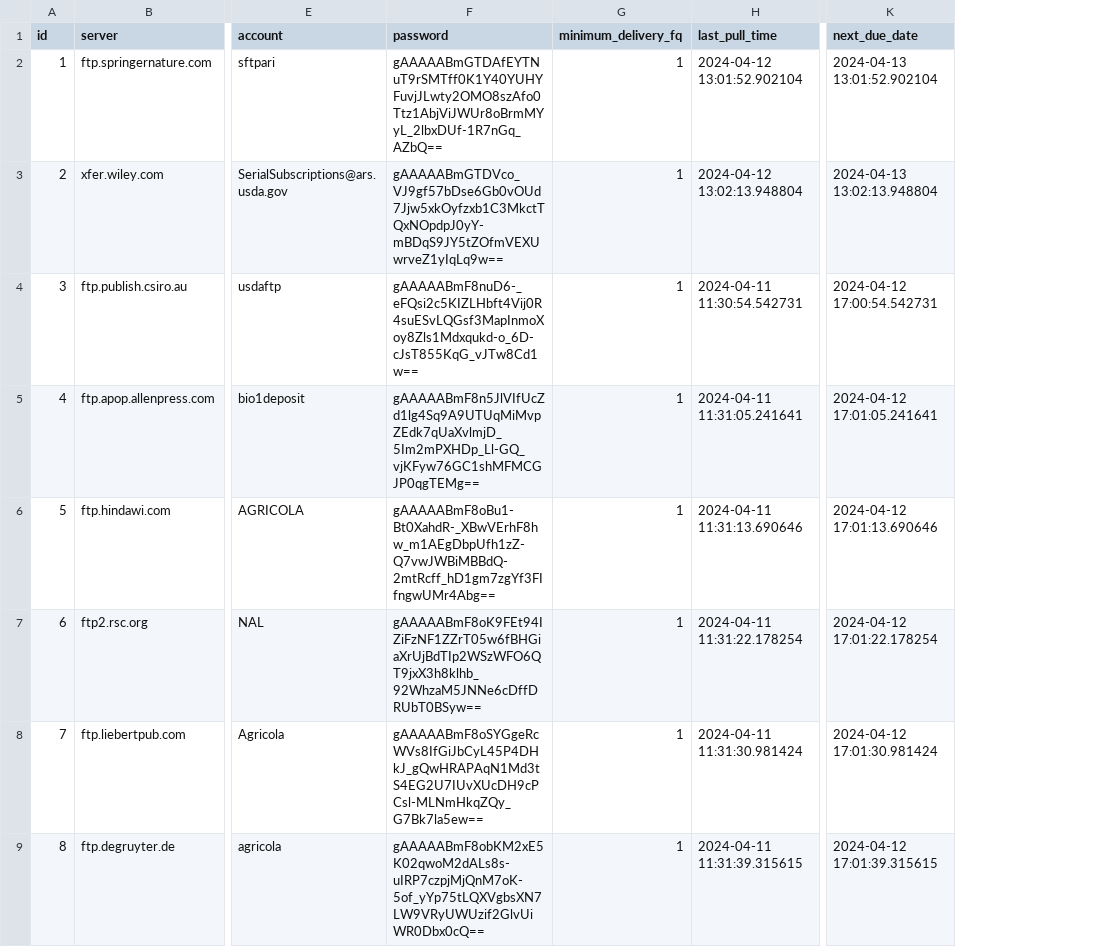
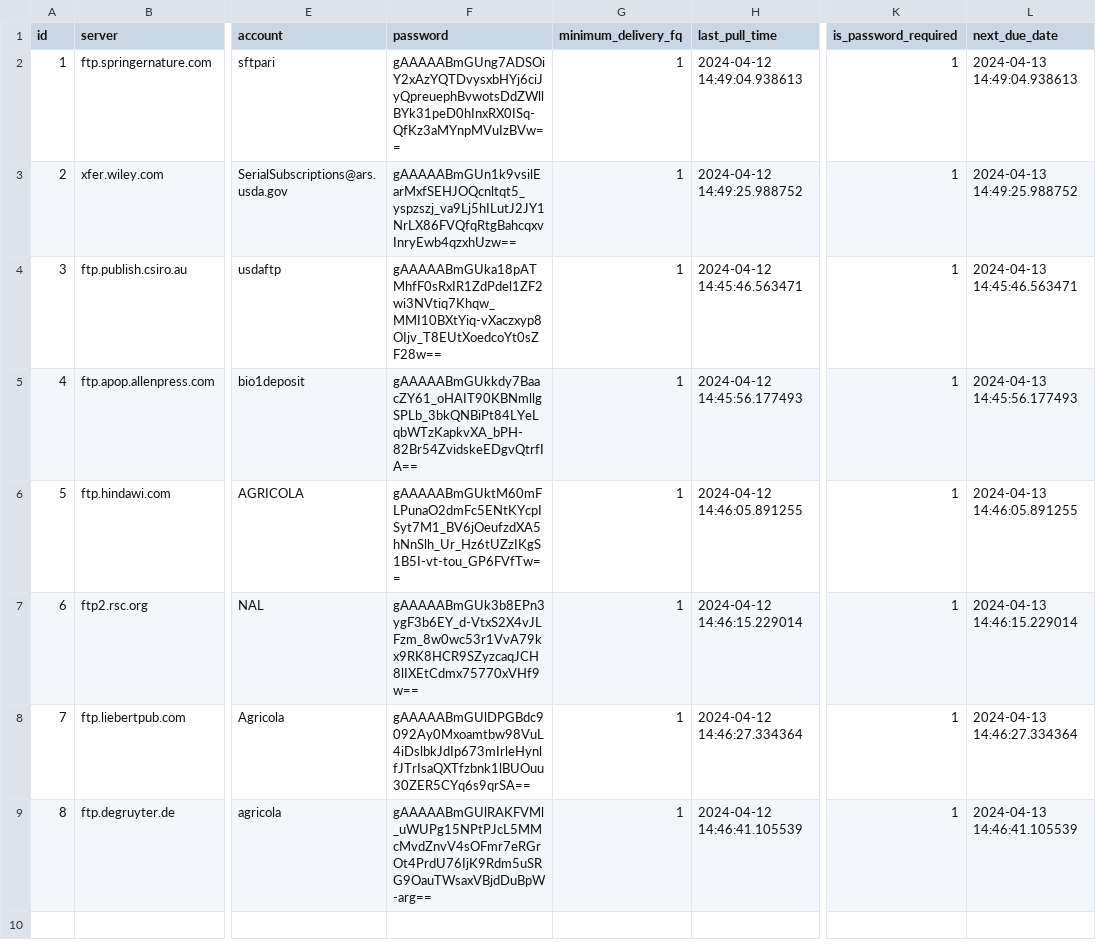
Before and after one commit to Ravi0288/Article_workflow, a CSV file: step1_provider_meta_data_ftp.csv, drawn as a sheet; only a part is shown, gaps mark what is left out; addresses are those after the commit; the diff names each change by its address in the sheet, - before the commit and + after, or states it on an @@ line.

```diff
--- a/step1_provider_meta_data_ftp.csv
+++ b/step1_provider_meta_data_ftp.csv
+column K (is_password_required), rows 2-9: all 1
-F2 (password): gAAAAABmGTDAfEYTNuT9rSMTff0K1Y40YUHYFuvjJLwty2OMO8szAfo0Ttz1AbjViJWUr8oBrmMYyL_2lbxDUf-1R7nGq_AZbQ==
+F2 (password): gAAAAABmGUng7ADSOiY2xAzYQTDvysxbHYj6ciJyQpreuephBvwotsDdZWllBYk31peD0hInxRX0ISq-QfKz3aMYnpMVuIzBVw==
-H2 (last_pull_time): 2024-04-12 13:01:52.902104
+H2 (last_pull_time): 2024-04-12 14:49:04.938613
-L2 (next_due_date): 2024-04-13 13:01:52.902104
+L2 (next_due_date): 2024-04-13 14:49:04.938613
-F3 (password): gAAAAABmGTDVco_VJ9gf57bDse6Gb0vOUd7Jjw5xkOyfzxb1C3MkctTQxNOpdpJ0yY-mBDqS9JY5tZOfmVEXUwrveZ1yIqLq9w==
+F3 (password): gAAAAABmGUn1k9vsilEarMxfSEHJOQcnltqt5_yspzszj_va9Lj5hILutJ2JY1NrLX86FVQfqRtgBahcqxvInryEwb4qzxhUzw==
-H3 (last_pull_time): 2024-04-12 13:02:13.948804
+H3 (last_pull_time): 2024-04-12 14:49:25.988752
-L3 (next_due_date): 2024-04-13 13:02:13.948804
+L3 (next_due_date): 2024-04-13 14:49:25.988752
-F4 (password): gAAAAABmF8nuD6-_eFQsi2c5KIZLHbft4Vij0R4suESvLQGsf3MapInmoXoy8Zls1Mdxqukd-o_6D-cJsT855KqG_vJTw8Cd1w==
+F4 (password): gAAAAABmGUka18pATMhfF0sRxIR1ZdPdel1ZF2wi3NVtiq7Khqw_MMI10BXtYiq-vXaczxyp8OIjv_T8EUtXoedcoYt0sZF28w==
-H4 (last_pull_time): 2024-04-11 11:30:54.542731
+H4 (last_pull_time): 2024-04-12 14:45:46.563471
-L4 (next_due_date): 2024-04-12 17:00:54.542731
+L4 (next_due_date): 2024-04-13 14:45:46.563471
-F5 (password): gAAAAABmF8n5JlVIfUcZd1lg4Sq9A9UTUqMiMvpZEdk7qUaXvlmjD_5Im2mPXHDp_Ll-GQ_vjKFyw76GC1shMFMCGJP0qgTEMg==
+F5 (password): gAAAAABmGUkkdy7BaacZY61_oHAIT90KBNmllgSPLb_3bkQNBiPt84LYeLqbWTzKapkvXA_bPH-82Br54ZvidskeEDgvQtrfIA==
-H5 (last_pull_time): 2024-04-11 11:31:05.241641
+H5 (last_pull_time): 2024-04-12 14:45:56.177493
-L5 (next_due_date): 2024-04-12 17:01:05.241641
+L5 (next_due_date): 2024-04-13 14:45:56.177493
-F6 (password): gAAAAABmF8oBu1-Bt0XahdR-_XBwVErhF8hw_m1AEgDbpUfh1zZ-Q7vwJWBiMBBdQ-2mtRcff_hD1gm7zgYf3FIfngwUMr4Abg==
+F6 (password): gAAAAABmGUktM60mFLPunaO2dmFc5ENtKYcpISyt7M1_BV6jOeufzdXA5hNnSlh_Ur_Hz6tUZzIKgS1B5I-vt-tou_GP6FVfTw==
-H6 (last_pull_time): 2024-04-11 11:31:13.690646
+H6 (last_pull_time): 2024-04-12 14:46:05.891255
-L6 (next_due_date): 2024-04-12 17:01:13.690646
+L6 (next_due_date): 2024-04-13 14:46:05.891255
-F7 (password): gAAAAABmF8oK9FEt94IZiFzNF1ZZrT05w6fBHGiaXrUjBdTIp2WSzWFO6QT9jxX3h8klhb_92WhzaM5JNNe6cDffDRUbT0BSyw==
+F7 (password): gAAAAABmGUk3b8EPn3ygF3b6EY_d-VtxS2X4vJLFzm_8w0wc53r1VvA79kx9RK8HCR9SZyzcaqJCH8lIXEtCdmx75770xVHf9w==
-H7 (last_pull_time): 2024-04-11 11:31:22.178254
+H7 (last_pull_time): 2024-04-12 14:46:15.229014
-L7 (next_due_date): 2024-04-12 17:01:22.178254
+L7 (next_due_date): 2024-04-13 14:46:15.229014
-F8 (password): gAAAAABmF8oSYGgeRcWVs8IfGiJbCyL45P4DHkJ_gQwHRAPAqN1Md3tS4EG2U7IUvXUcDH9cPCsl-MLNmHkqZQy_G7Bk7la5ew==
+F8 (password): gAAAAABmGUlDPGBdc9092Ay0Mxoamtbw98VuL4iDslbkJdIp673mIrleHynlfJTrIsaQXTfzbnk1lBUOuu30ZER5CYq6s9qrSA==
-H8 (last_pull_time): 2024-04-11 11:31:30.981424
+H8 (last_pull_time): 2024-04-12 14:46:27.334364
-L8 (next_due_date): 2024-04-12 17:01:30.981424
+L8 (next_due_date): 2024-04-13 14:46:27.334364
-F9 (password): gAAAAABmF8obKM2xE5K02qwoM2dALs8s-uIRP7czpjMjQnM7oK-5of_yYp75tLQXVgbsXN7LW9VRyUWUzif2GlvUiWR0Dbx0cQ==
+F9 (password): gAAAAABmGUlRAKFVMl_uWUPg15NPtPJcL5MMcMvdZnvV4sOFmr7eRGrOt4PrdU76IjK9Rdm5uSRG9OauTWsaxVBjdDuBpW-arg==
-H9 (last_pull_time): 2024-04-11 11:31:39.315615
+H9 (last_pull_time): 2024-04-12 14:46:41.105539
-L9 (next_due_date): 2024-04-12 17:01:39.315615
+L9 (next_due_date): 2024-04-13 14:46:41.105539
```
Also changed, not shown: 2 other files.
